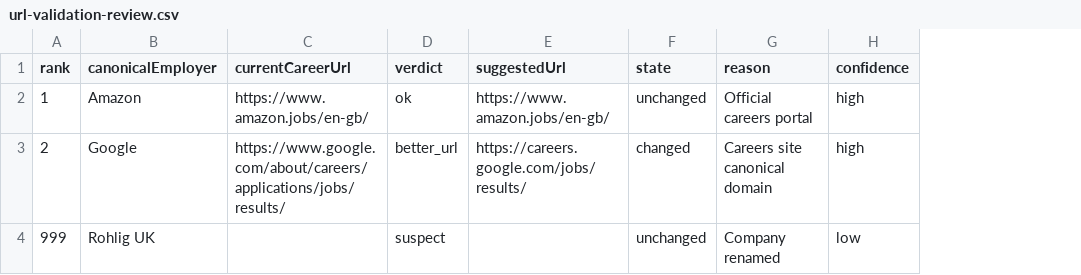
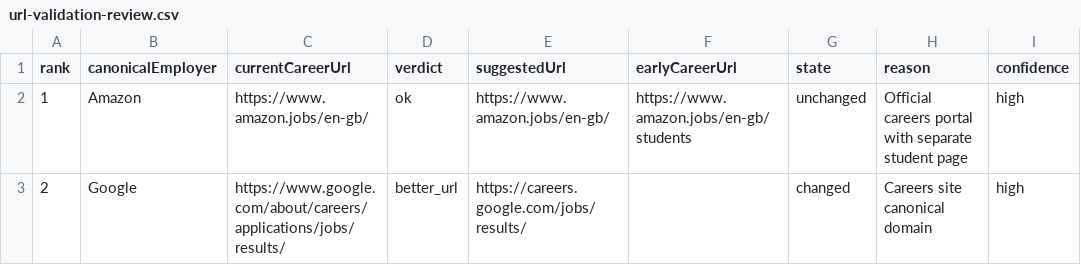
Before and after one commit to OfferLab-King/offerlab, a CSV file: data/generated/employer-targets/url-validation-review.csv, drawn as a sheet; removed rows and columns are numbered as before the commit, all else as after; the diff names each change by its address in the sheet, - before the commit and + after, or states it on an @@ line.

Commit message:
fix: scope careers URL validation to the full UK job catalogue
The review workflow now treats careerSearchUrl as the employer's general
UK careers board (the catalogue is not limited to early-career work) and
captures a separate early-career page where one exists. The verdict schema
gains an optional earlyCareerUrl field, surfaced in the review sheet and
documented with the amended scope.

```diff
--- a/data/generated/employer-targets/url-validation-review.csv
+++ b/data/generated/employer-targets/url-validation-review.csv
+column F (earlyCareerUrl), row 2: https://www.amazon.jobs/en-gb/students
-H2 (reason): Official careers portal
+H2 (reason): Official careers portal with separate student page
-row 4: 999 | Rohlig UK |  | suspect |  | unchanged | Company renamed | low
```
Also changed, not shown: 3 other files.
